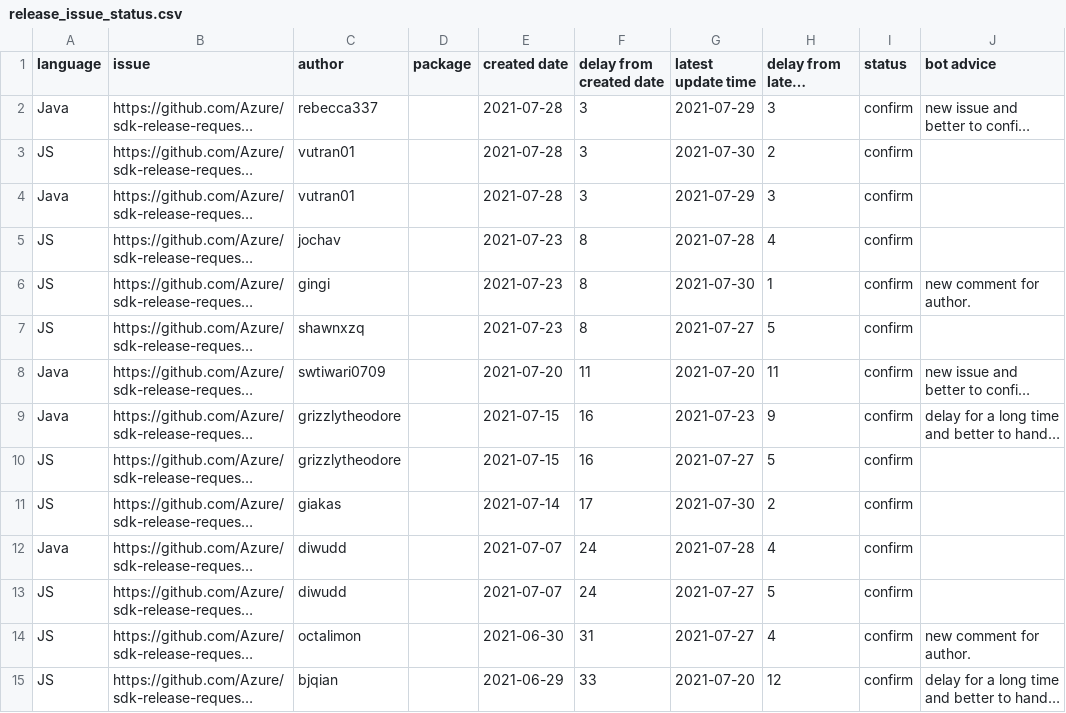
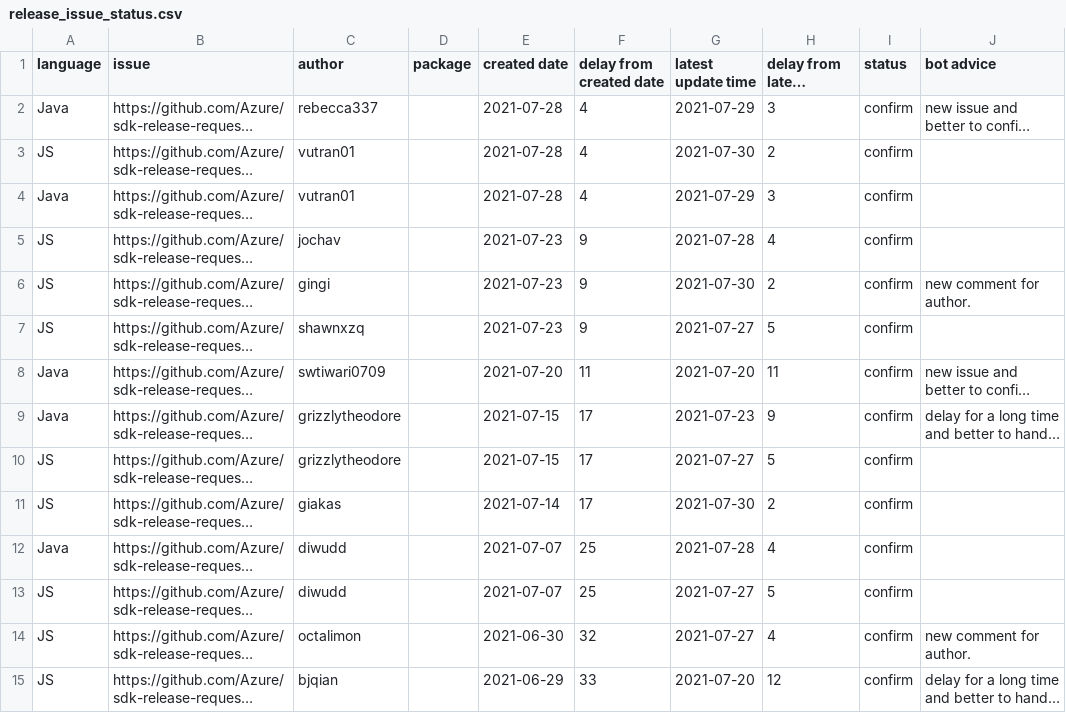
Before and after one commit to msyyc/file-storage, a CSV file: release_issue_status.csv, drawn as a sheet; only a part is shown; long unchanged cells end in …; the diff covers the shown part only; the diff names each change by its address in the sheet, - before the commit and + after, or states it on an @@ line.

Commit message:
update excel

```diff
--- a/release_issue_status.csv
+++ b/release_issue_status.csv
-F2:F4 (delay from created date): 3
+F2:F4 (delay from created date): 4
-F5:F7 (delay from created date): 8
+F5:F7 (delay from created date): 9
-H6 (delay from latest update): 1
+H6 (delay from latest update): 2
-F9:F10 (delay from created date): 16
+F9:F10 (delay from created date): 17
-F12:F13 (delay from created date): 24
+F12:F13 (delay from created date): 25
-F14 (delay from created date): 31
+F14 (delay from created date): 32
```
Also changed, not shown: 27 edited cells elsewhere in this file.
